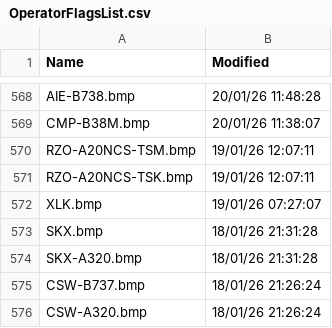
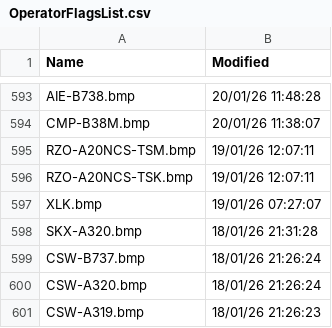
Before and after one commit to rikgale/VRSOperatorFlags, a CSV file: OperatorFlagsList.csv, drawn as a sheet; only a part is shown, gaps mark what is left out; the shorter side is filled out with more unchanged rows; the diff covers the shown part only.

```diff
--- a/OperatorFlagsList.csv
+++ b/OperatorFlagsList.csv
@@ -572,3 +597,2 @@ RZO-A20NCS-TSK.bmp,19/01/26 12:07:11
 XLK.bmp,19/01/26 07:27:07
-SKX.bmp,18/01/26 21:31:28
 SKX-A320.bmp,18/01/26 21:31:28
```
Also changed, not shown: 25 added rows and 1 edited cell elsewhere in this file, 1 other file.
